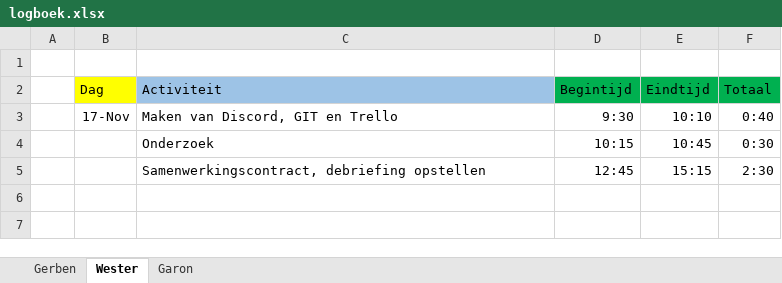
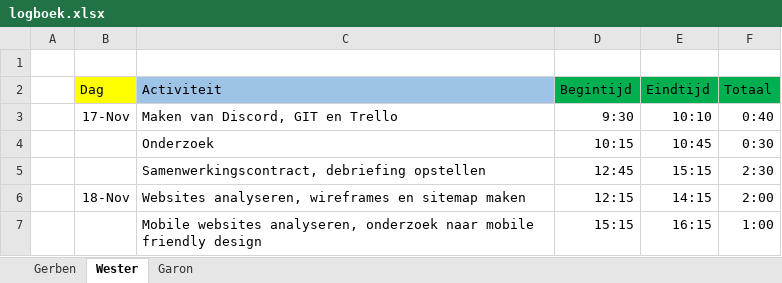
Before and after one commit to GerbenBol/WeBuilders, an Excel workbook: documentation/logboek/logboek.xlsx, sheet Wester, drawn as a sheet; values as stored, in another font and other column widths than the file's, no borders; the diff names each change by its address in the sheet, - before the commit and + after, or states it on an @@ line.

```diff
--- a/documentation/logboek/logboek.xlsx (sheet Wester)
+++ b/documentation/logboek/logboek.xlsx (sheet Wester)
+row 6:  | 18-Nov | Websites analyseren, wireframes en sitemap maken | 12:15 | 14:15 | 2:00
+row 7:  |  | Mobile websites analyseren, onderzoek naar mobile friendly design | 15:15 | 16:15 | 1:00
```
Also changed, not shown: sheet Garon, sheet Gerben.
